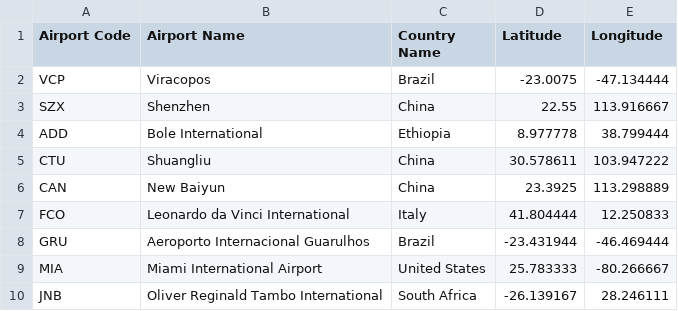
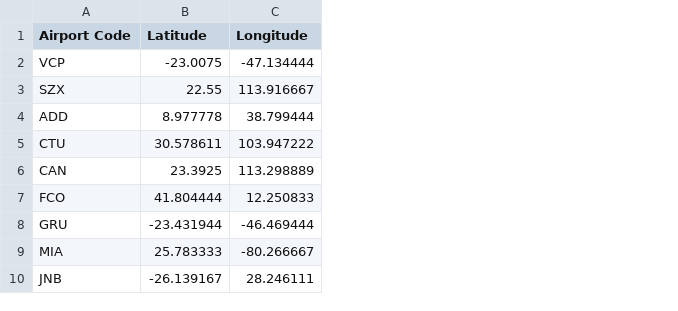
Before and after one commit to om0611/CarbonCut-Flights, a CSV file: CSV Files/78_airport_info.csv, drawn as a sheet; only a part is shown; the diff names each change by its address in the sheet, - before the commit and + after, or states it on an @@ line.

Commit message:
78_airport_v2

```diff
--- a/CSV Files/78_airport_info.csv
+++ b/CSV Files/78_airport_info.csv
-column B (Airport Name), rows 2-10: Viracopos | Shenzhen | Bole International | Shuangliu | New Baiyun | Leonardo da Vinci International | Aeroporto Internacional Guarulhos | Miami International Airport | Oliver Reginald Tambo International
-column C (Country Name), rows 2-10: Brazil | China | Ethiopia | China | China | Italy | Brazil | United States | South Africa
```
Also changed, not shown: 3 other files.
